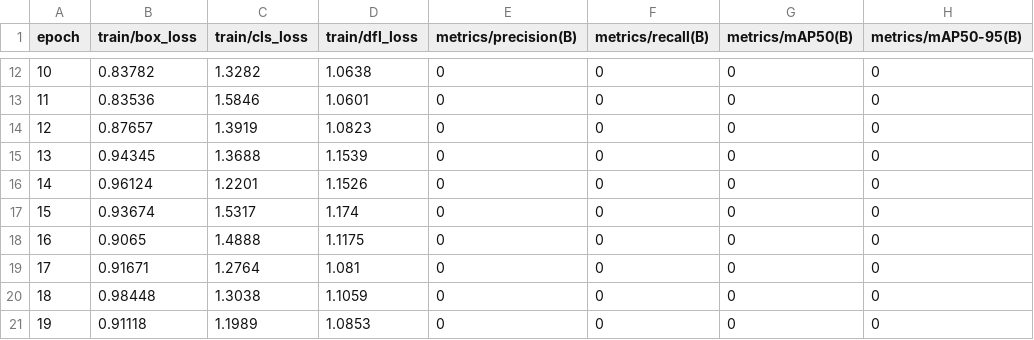
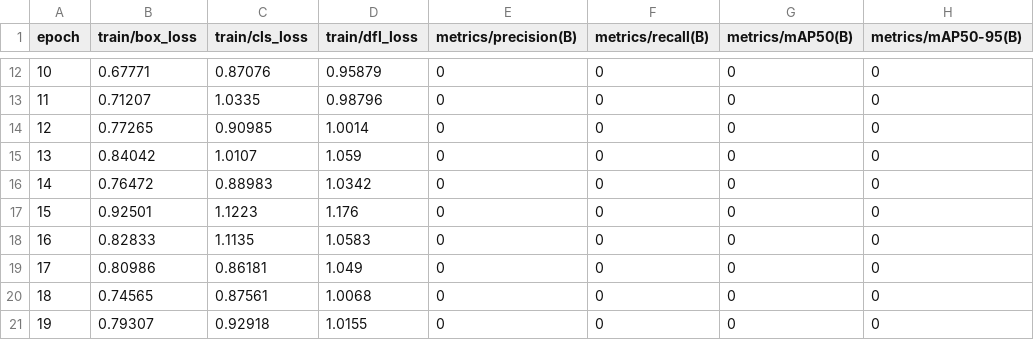
Before and after one commit to VishnuRajYadav9/Driver_Drowsiness_Detection, a CSV file: run/detect/results.csv, drawn as a sheet; only a part is shown, gaps mark what is left out; the diff covers the shown part only; the diff names each change by its address in the sheet, - before the commit and + after, or states it on an @@ line.

```diff
--- a/run/detect/results.csv
+++ b/run/detect/results.csv
-B12 (train/box_loss): 0.83782
+B12 (train/box_loss): 0.67771
-C12 (train/cls_loss): 1.3282
+C12 (train/cls_loss): 0.87076
-D12 (train/dfl_loss): 1.0638
+D12 (train/dfl_loss): 0.95879
-B13 (train/box_loss): 0.83536
+B13 (train/box_loss): 0.71207
-C13 (train/cls_loss): 1.5846
+C13 (train/cls_loss): 1.0335
-D13 (train/dfl_loss): 1.0601
+D13 (train/dfl_loss): 0.98796
-B14 (train/box_loss): 0.87657
+B14 (train/box_loss): 0.77265
-C14 (train/cls_loss): 1.3919
+C14 (train/cls_loss): 0.90985
-D14 (train/dfl_loss): 1.0823
+D14 (train/dfl_loss): 1.0014
-B15 (train/box_loss): 0.94345
+B15 (train/box_loss): 0.84042
-C15 (train/cls_loss): 1.3688
+C15 (train/cls_loss): 1.0107
-D15 (train/dfl_loss): 1.1539
+D15 (train/dfl_loss): 1.059
-B16 (train/box_loss): 0.96124
+B16 (train/box_loss): 0.76472
-C16 (train/cls_loss): 1.2201
+C16 (train/cls_loss): 0.88983
-D16 (train/dfl_loss): 1.1526
+D16 (train/dfl_loss): 1.0342
-B17 (train/box_loss): 0.93674
+B17 (train/box_loss): 0.92501
-C17 (train/cls_loss): 1.5317
+C17 (train/cls_loss): 1.1223
-D17 (train/dfl_loss): 1.174
+D17 (train/dfl_loss): 1.176
-B18 (train/box_loss): 0.9065
+B18 (train/box_loss): 0.82833
-C18 (train/cls_loss): 1.4888
+C18 (train/cls_loss): 1.1135
-D18 (train/dfl_loss): 1.1175
+D18 (train/dfl_loss): 1.0583
-B19 (train/box_loss): 0.91671
+B19 (train/box_loss): 0.80986
-C19 (train/cls_loss): 1.2764
+C19 (train/cls_loss): 0.86181
-D19 (train/dfl_loss): 1.081
+D19 (train/dfl_loss): 1.049
-B20 (train/box_loss): 0.98448
+B20 (train/box_loss): 0.74565
-C20 (train/cls_loss): 1.3038
+C20 (train/cls_loss): 0.87561
-D20 (train/dfl_loss): 1.1059
+D20 (train/dfl_loss): 1.0068
-B21 (train/box_loss): 0.91118
+B21 (train/box_loss): 0.79307
-C21 (train/cls_loss): 1.1989
+C21 (train/cls_loss): 0.92918
-D21 (train/dfl_loss): 1.0853
+D21 (train/dfl_loss): 1.0155
```
Also changed, not shown: 3 added rows and 51 edited cells elsewhere in this file, 1 other file.
